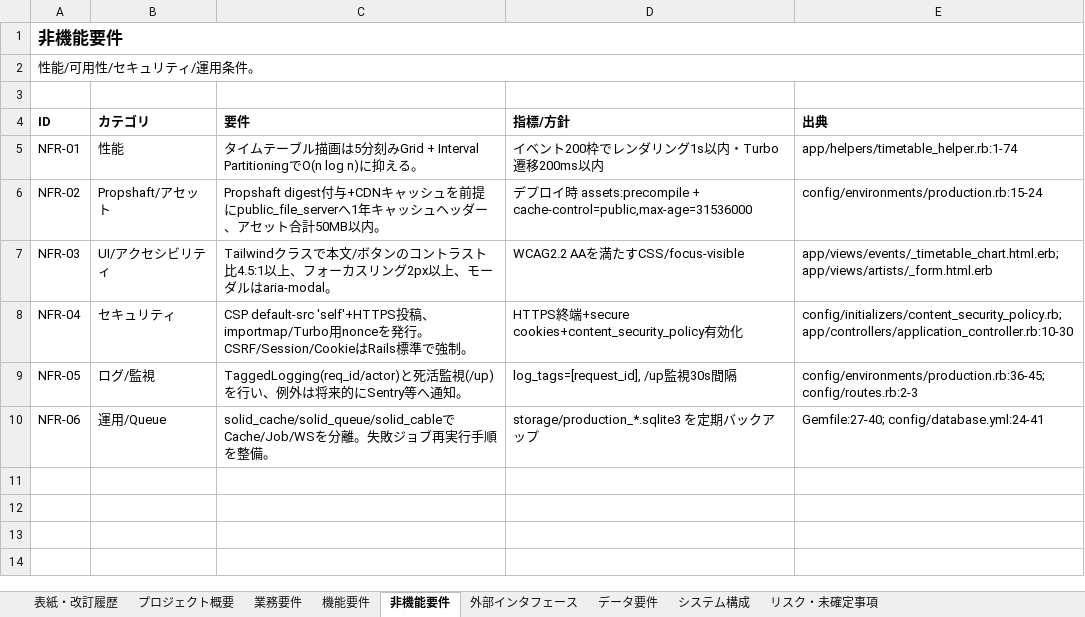
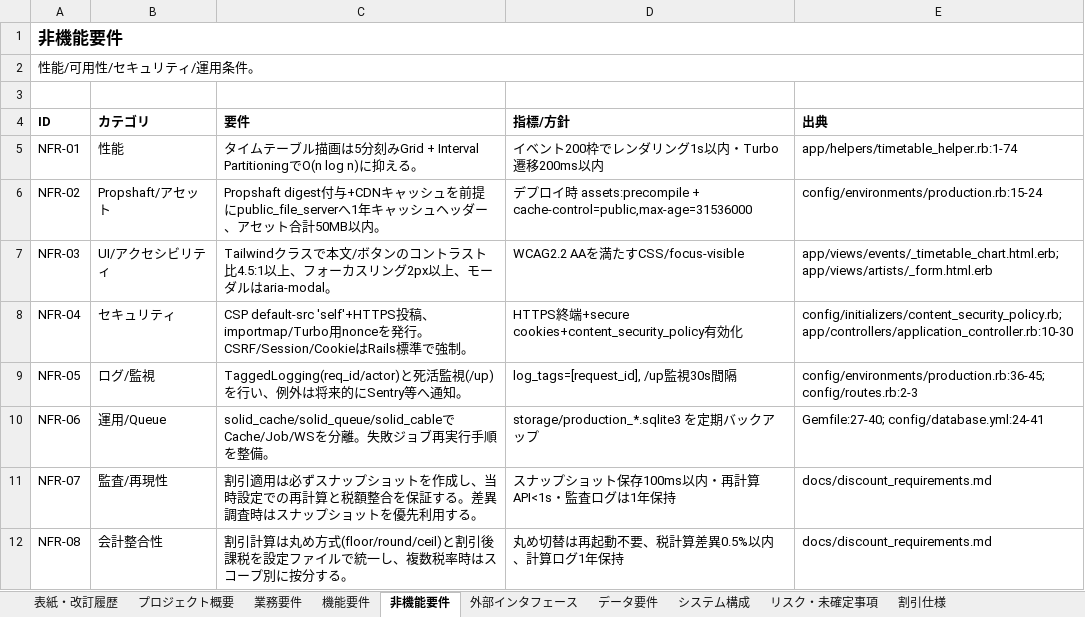
Before and after one commit to keigo-saito0602/on_taku, an Excel workbook: docs/要件定義書.xlsx, sheet 非機能要件, drawn as a sheet; values as stored, in another font and other column widths than the file's, no borders; the diff names each change by its address in the sheet, - before the commit and + after, or states it on an @@ line.

```diff
--- a/docs/要件定義書.xlsx (sheet 非機能要件)
+++ b/docs/要件定義書.xlsx (sheet 非機能要件)
+sheet tab: 割引仕様
+row 11: NFR-07 | 監査/再現性 | 割引適用は必ずスナップショットを作成し、当時設定での再計算と税額整合を保証する。差異調査時はスナップショットを優先利用する。 | スナップショット保存100ms以内・再計算API<1s・監査ログは1年保持 | docs/discount_requirements.md
+row 12: NFR-08 | 会計整合性 | 割引計算は丸め方式(floor/round/ceil)と割引後課税を設定ファイルで統一し、複数税率時はスコープ別に按分する。 | 丸め切替は再起動不要、税計算差異0.5%以内、計算ログ1年保持 | docs/discount_requirements.md
```
Also changed, not shown: sheet 機能要件, sheet データ要件, sheet 表紙・改訂履歴, sheet 業務要件, docs/設計書.xlsx, 2 other files.
